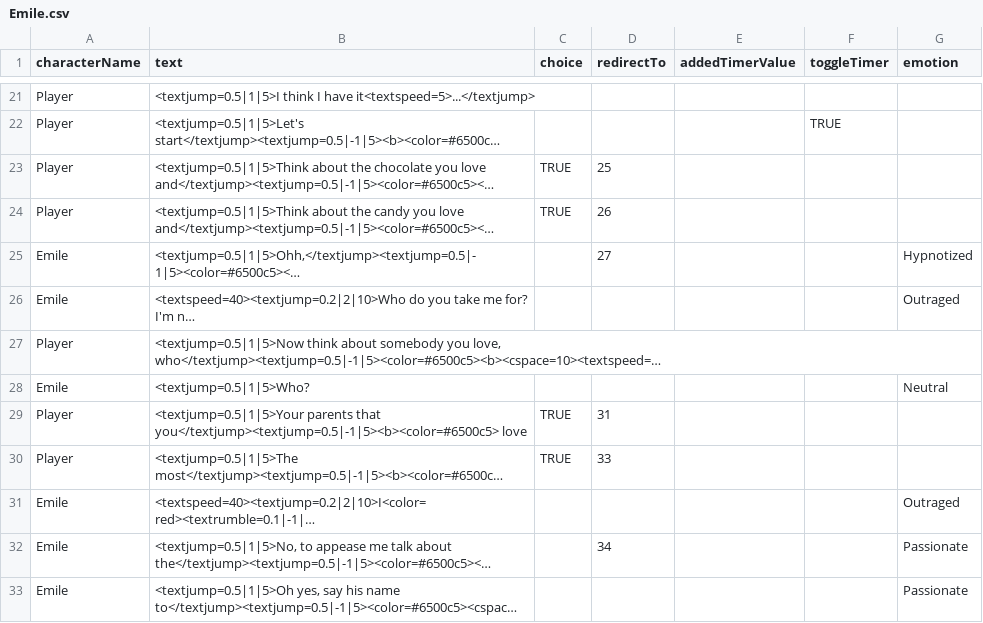
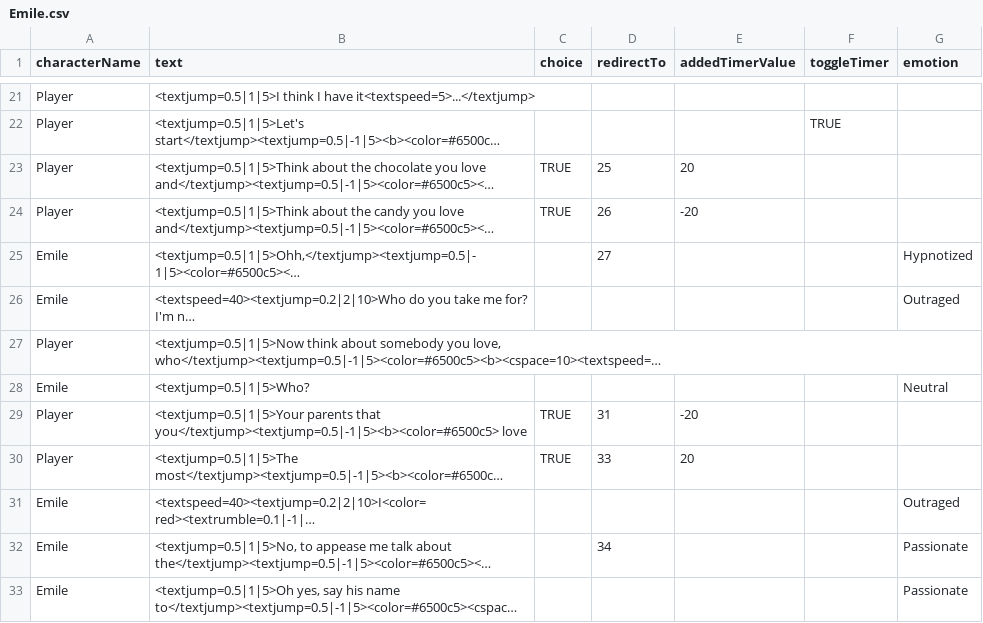
Before and after one commit to Selsanat/Project-ALT_CTRL-Lima, a CSV file: Project-ALT_CTRL-Lima/Assets/Sprites/Characters/Emile/Emile.csv, drawn as a sheet; only a part is shown, gaps mark what is left out; long unchanged cells end in …; the diff covers the shown part only; the diff names each change by its address in the sheet, - before the commit and + after, or states it on an @@ line.

```diff
--- a/Project-ALT_CTRL-Lima/Assets/Sprites/Characters/Emile/Emile.csv
+++ b/Project-ALT_CTRL-Lima/Assets/Sprites/Characters/Emile/Emile.csv
-E23 (addedTimerValue): (empty)
+E23 (addedTimerValue): 20
-E24 (addedTimerValue): (empty)
+E24 (addedTimerValue): -20
-E29 (addedTimerValue): (empty)
+E29 (addedTimerValue): -20
-E30 (addedTimerValue): (empty)
+E30 (addedTimerValue): 20
```
Also changed, not shown: 4 removed rows and 6 edited cells elsewhere in this file, Project-ALT_CTRL-Lima/Assets/Sprites/Characters/Calvares/Calvares.csv, Project-ALT_CTRL-Lima/Assets/Sprites/Characters/Golgot/Golgot.csv, 5 other files.
